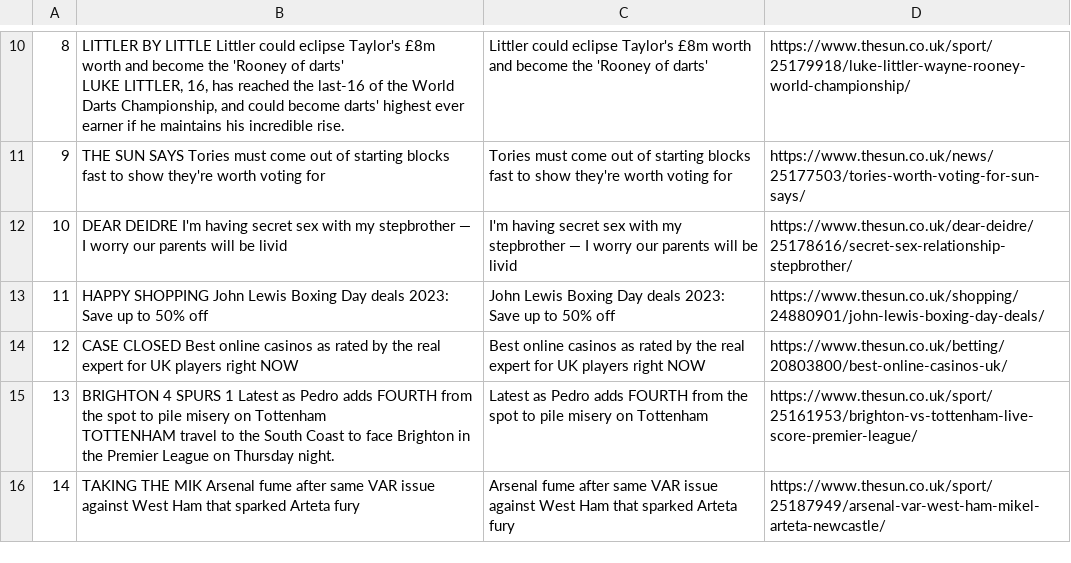
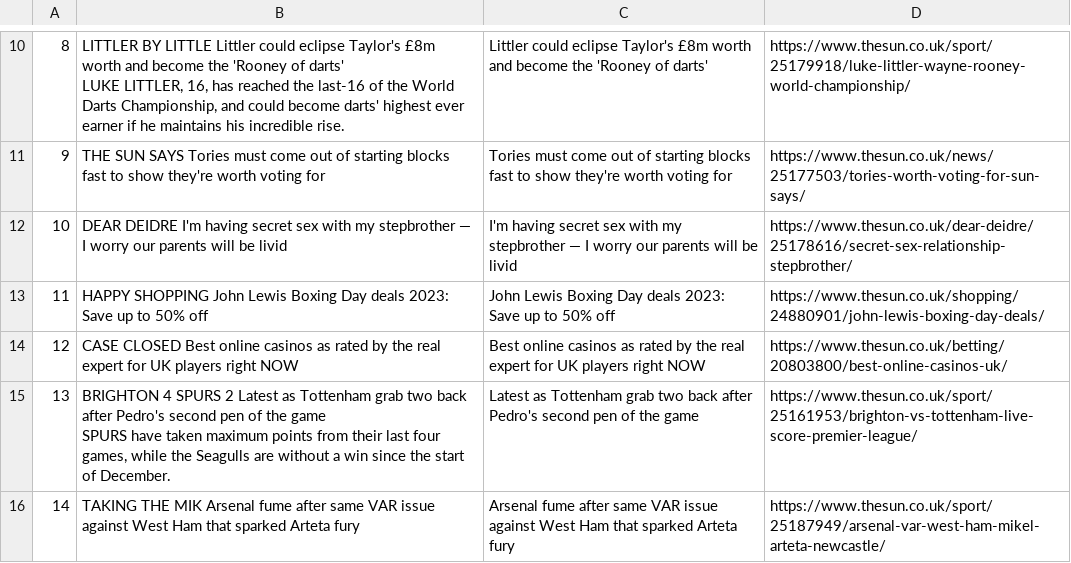
Before and after one commit to halliday-onice/News-Scraping-the-Sun, a CSV file: HeadlineNews.csv, drawn as a sheet; only a part is shown, gaps mark what is left out; the diff covers the shown part only.

```diff
--- a/HeadlineNews.csv
+++ b/HeadlineNews.csv
@@ -16,4 +16,4 @@ LUKE LITTLER, 16, has reached the last-16 of the World Darts Championship, and c
 12,CASE CLOSED Best online casinos as rated by the real expert for UK players right NOW,Best online casinos as rated by the real expert for UK players right NOW,https://www.thesun.co.uk/betting/20803800/best-online-casinos-uk/
-13,"BRIGHTON 4 SPURS 1 Latest as Pedro adds FOURTH from the spot to pile misery on Tottenham
-TOTTENHAM travel to the South Coast to face Brighton in the Premier League on Thursday night.",Latest as Pedro adds FOURTH from the spot to pile misery on Tottenham,https://www.thesun.co.uk/sport/25161953/brighton-vs-tottenham-live-score-premier-league/
+13,"BRIGHTON 4 SPURS 2 Latest as Tottenham grab two back after Pedro's second pen of the game
+SPURS have taken maximum points from their last four games, while the Seagulls are without a win since the start of December.",Latest as Tottenham grab two back after Pedro's second pen of the game,https://www.thesun.co.uk/sport/25161953/brighton-vs-tottenham-live-score-premier-league/
 14,TAKING THE MIK Arsenal fume after same VAR issue against West Ham that sparked Arteta fury,Arsenal fume after same VAR issue against West Ham that sparked Arteta fury,https://www.thesun.co.uk/sport/25187949/arsenal-var-west-ham-mikel-arteta-newcastle/
```
Also changed, not shown: 23 edited cells elsewhere in this file, 2 other files.
